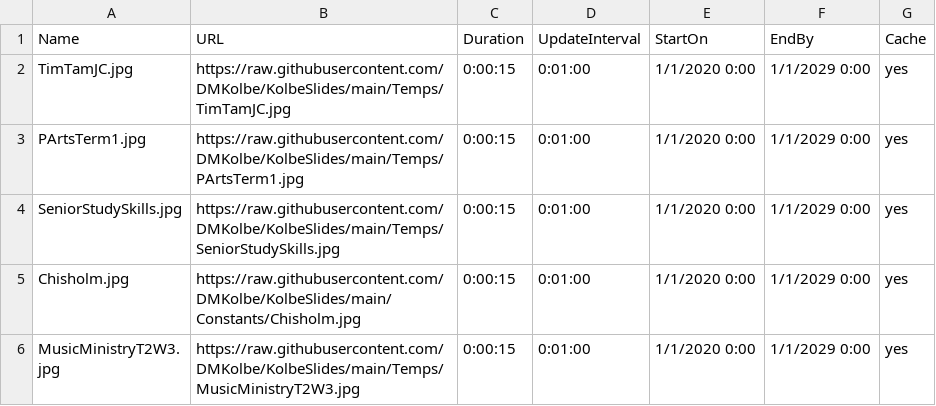
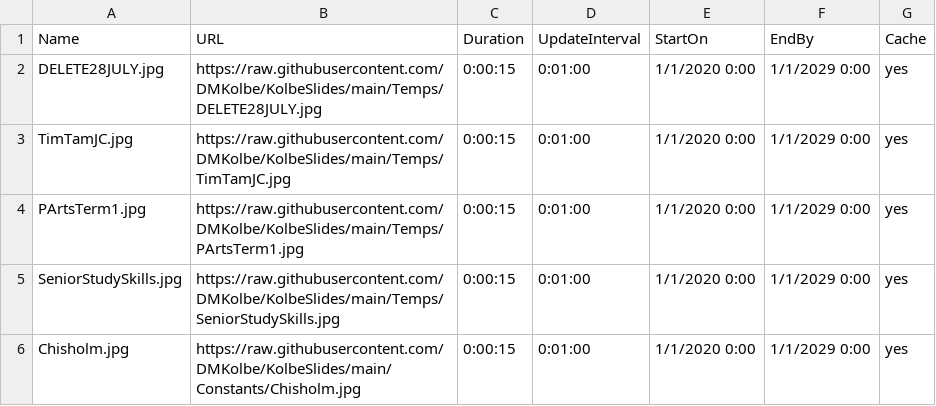
Before and after one commit to DMKolbe/KolbeSlides, a CSV file: Slides.csv, drawn as a sheet; only a part is shown; the shorter side is filled out with more unchanged rows.

Commit message:
Update Slides.csv

```diff
--- a/Slides.csv
+++ b/Slides.csv
@@ -1,2 +1,3 @@
 Name,URL,Duration,UpdateInterval,StartOn,EndBy,Cache
+DELETE28JULY.jpg,https://raw.githubusercontent.com/DMKolbe/KolbeSlides/main/Temps/DELETE28JULY.jpg,0:00:15,0:01:00,1/1/2020 0:00,1/1/2029 0:00,yes
 TimTamJC.jpg,https://raw.githubusercontent.com/DMKolbe/KolbeSlides/main/Temps/TimTamJC.jpg,0:00:15,0:01:00,1/1/2020 0:00,1/1/2029 0:00,yes
```
